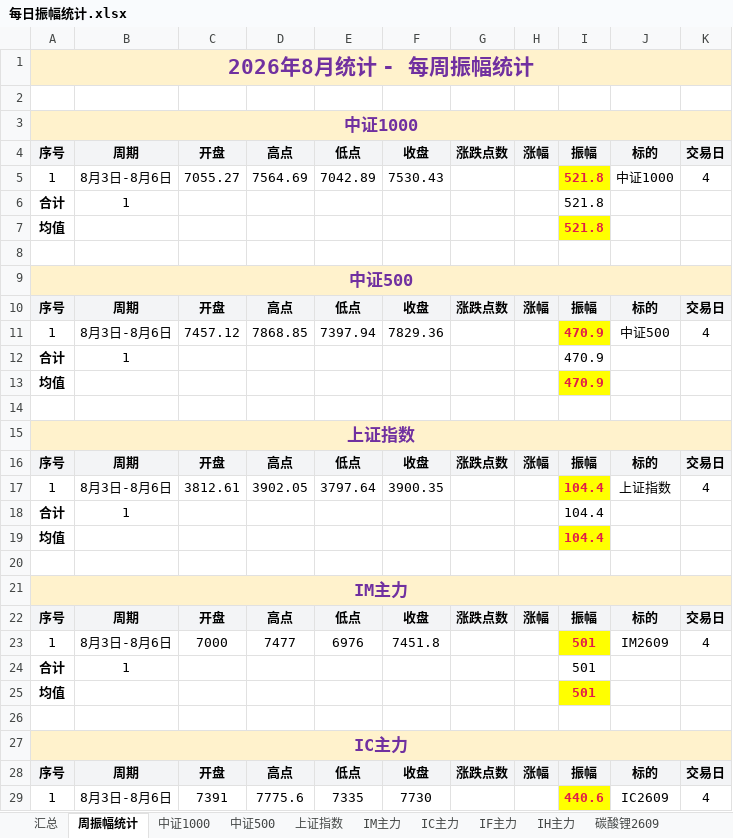
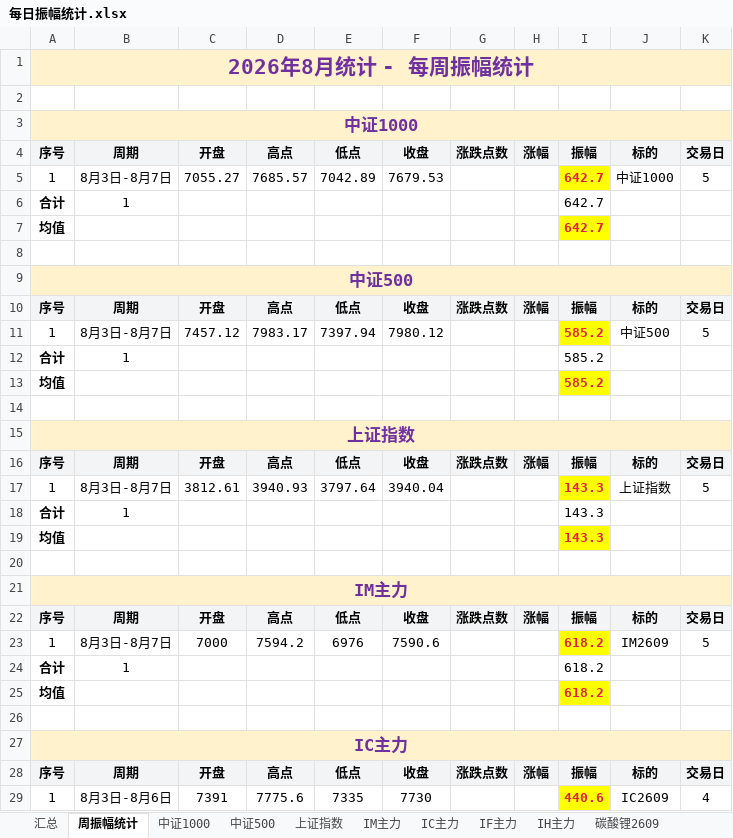
Before and after one commit to iputao-design/futures-amplitude-web, an Excel workbook: 每日振幅统计.xlsx, sheet 周振幅统计, drawn as a sheet; only a part is shown; values as stored, in another font and other column widths than the file's, no borders; the diff covers the shown part only; the diff names each change by its address in the sheet, - before the commit and + after, or states it on an @@ line.

```diff
--- a/每日振幅统计.xlsx (sheet 周振幅统计)
+++ b/每日振幅统计.xlsx (sheet 周振幅统计)
-B5: 8月3日-8月6日
+B5: 8月3日-8月7日
-D5: 7564.69
+D5: 7685.57
-F5: 7530.43
+F5: 7679.53
-I5:I7: 521.8
+I5:I7: 642.7
-K5: 4
+K5: 5
-B11: 8月3日-8月6日
+B11: 8月3日-8月7日
-D11: 7868.85
+D11: 7983.17
-F11: 7829.36
+F11: 7980.12
-I11:I13: 470.9
+I11:I13: 585.2
-K11: 4
+K11: 5
-B17: 8月3日-8月6日
+B17: 8月3日-8月7日
-D17: 3902.05
+D17: 3940.93
-F17: 3900.35
+F17: 3940.04
-I17:I19: 104.4
+I17:I19: 143.3
-K17: 4
+K17: 5
-B23: 8月3日-8月6日
+B23: 8月3日-8月7日
-D23: 7477
+D23: 7594.2
-F23: 7451.8
+F23: 7590.6
-I23:I25: 501
+I23:I25: 618.2
-K23: 4
+K23: 5
```
Also changed, not shown: 21 edited cells elsewhere in this sheet, sheet 汇总, sheet IM主力, sheet IH主力, sheet IF主力, sheet 碳酸锂2609, sheet 中证500, 2 more sheets, 每日振幅统计_2026.xlsx, 5 other files.
